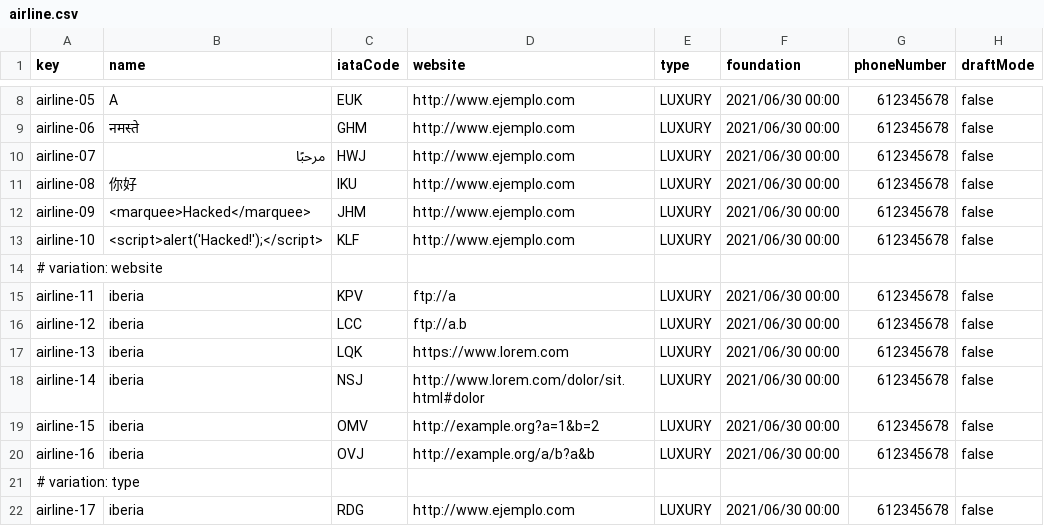
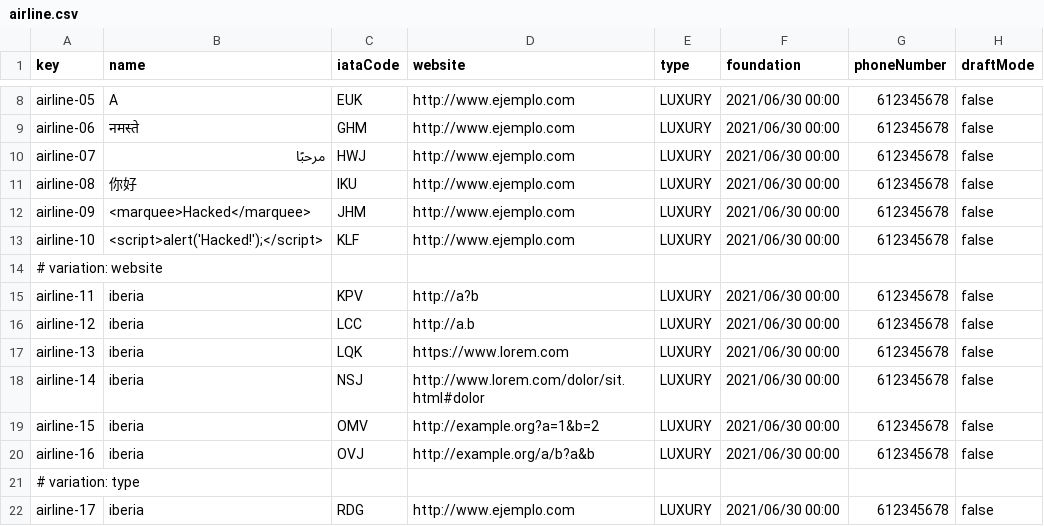
Before and after one commit to C1-058/Acme-ANS-D03, a CSV file: src/main/resources/WEB-INF/data/sample/airline.csv, drawn as a sheet; only a part is shown, gaps mark what is left out.

```diff
--- a/src/main/resources/WEB-INF/data/sample/airline.csv
+++ b/src/main/resources/WEB-INF/data/sample/airline.csv
@@ -14,4 +14,4 @@ airline-10,"<script>alert('Hacked!');</script>",KLF,http://www.ejemplo.com,LUXUR
 # variation: website
-airline-11,"iberia",KPV,ftp://a,LUXURY,2021/06/30 00:00,612345678,false
-airline-12,"iberia",LCC,ftp://a.b,LUXURY,2021/06/30 00:00,612345678,false
+airline-11,"iberia",KPV,http://a?b,LUXURY,2021/06/30 00:00,612345678,false
+airline-12,"iberia",LCC,http://a.b,LUXURY,2021/06/30 00:00,612345678,false
 airline-13,"iberia",LQK,https://www.lorem.com,LUXURY,2021/06/30 00:00,612345678,false
```
Also changed, not shown: src/main/resources/WEB-INF/data/sample/airport.csv, src/main/resources/WEB-INF/data/sample/assistanceAgent.csv, 1 other file.
